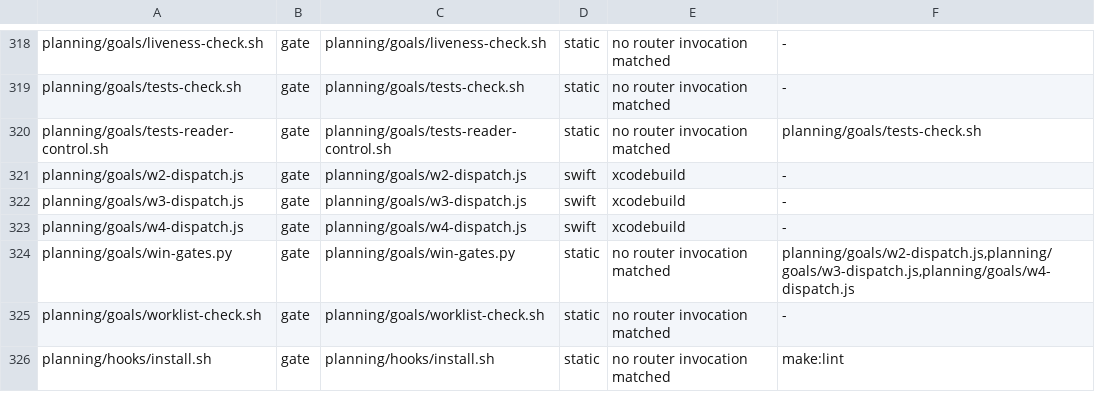
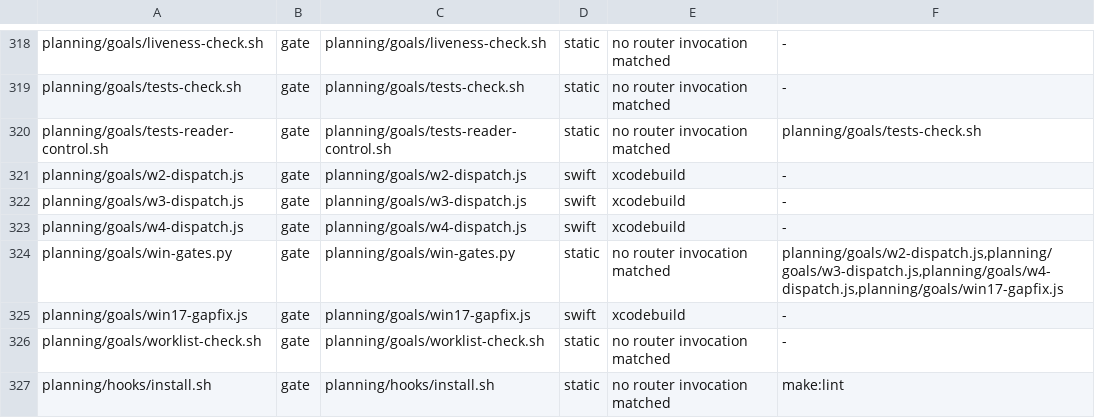
Before and after one commit to fledgeling-co/mcp-router, a TSV file: planning/instrument-census.tsv, drawn as a sheet; only a part is shown, gaps mark what is left out.

Commit message:
fleet: the census went red three turns running for one reason
instrument-census reads git ls-files, never the working directory - the same rule
brief-target-gate follows. So a script written but not yet staged is invisible to
--write. Regenerating at that moment records a census that omits it, git add then
makes it visible, and the next run is red having just been refreshed. Each time
it looked like a fresh oversight; it was the same one.

The order that works is stage the instrument, regenerate, stage the census.
Recorded in ORCHESTRATOR.md, along with the fact that this is the third
instrument here whose answer depends on the index rather than the tree.

```diff
--- a/planning/instrument-census.tsv
+++ b/planning/instrument-census.tsv
@@ -323,3 +323,4 @@ planning/goals/w3-dispatch.js	gate	planning/goals/w3-dispatch.js	swift	xcodebuil
 planning/goals/w4-dispatch.js	gate	planning/goals/w4-dispatch.js	swift	xcodebuild	-
-planning/goals/win-gates.py	gate	planning/goals/win-gates.py	static	no router invocation matched	planning/goals/w2-dispatch.js,planning/goals/w3-dispatch.js,planning/goals/w4-dispatch.js
+planning/goals/win-gates.py	gate	planning/goals/win-gates.py	static	no router invocation matched	planning/goals/w2-dispatch.js,planning/goals/w3-dispatch.js,planning/goals/w4-dispatch.js,planning/goals/win17-gapfix.js
+planning/goals/win17-gapfix.js	gate	planning/goals/win17-gapfix.js	swift	xcodebuild	-
 planning/goals/worklist-check.sh	gate	planning/goals/worklist-check.sh	static	no router invocation matched	-
```
Also changed, not shown: 1 other file.
